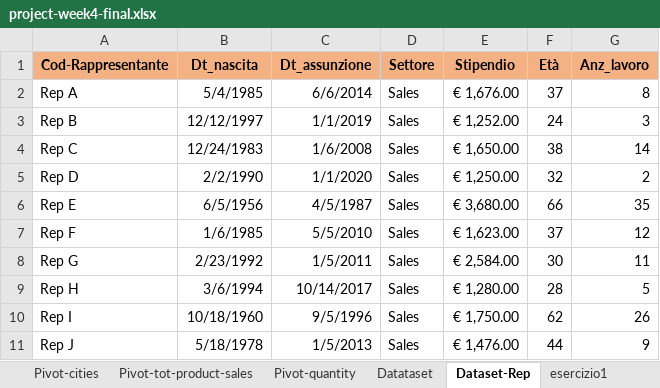
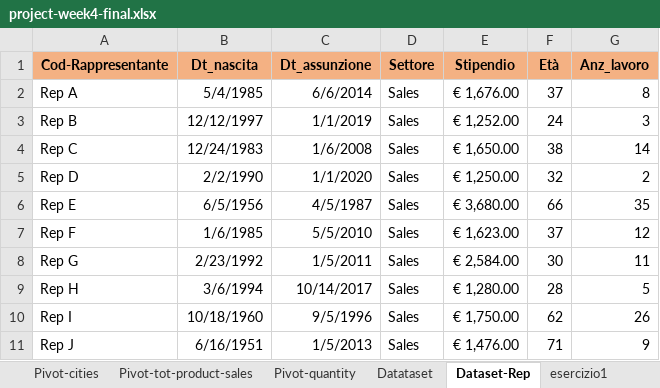
Before and after one commit to giuschil/epicode-data-analyst, an Excel workbook: Week4/Project4/project-week4-final.xlsx, sheet Dataset-Rep, drawn as a sheet; values as stored, in another font and other column widths than the file's, no borders; the diff names each change by its address in the sheet, - before the commit and + after, or states it on an @@ line.

```diff
--- a/Week4/Project4/project-week4-final.xlsx (sheet Dataset-Rep)
+++ b/Week4/Project4/project-week4-final.xlsx (sheet Dataset-Rep)
-B11 (Dt_nascita): 5/18/1978
+B11 (Dt_nascita): 6/16/1951
-F11 (Età): 44
+F11 (Età): 71
```
Also changed, not shown: sheet Datataset, sheet Pivot.tot-income, sheet esercizio3, sheet Data-salary, other sheet tabs, charts or pictures.
